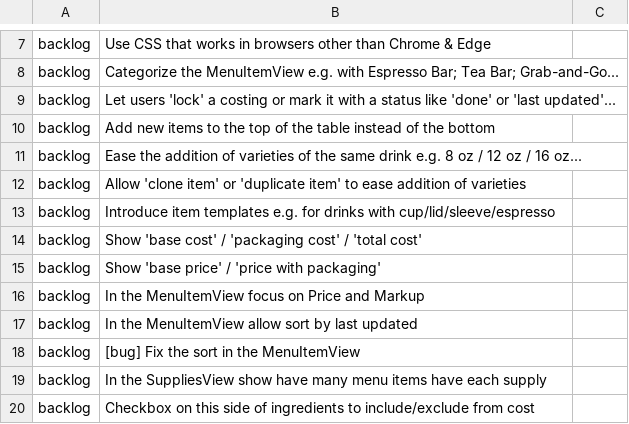
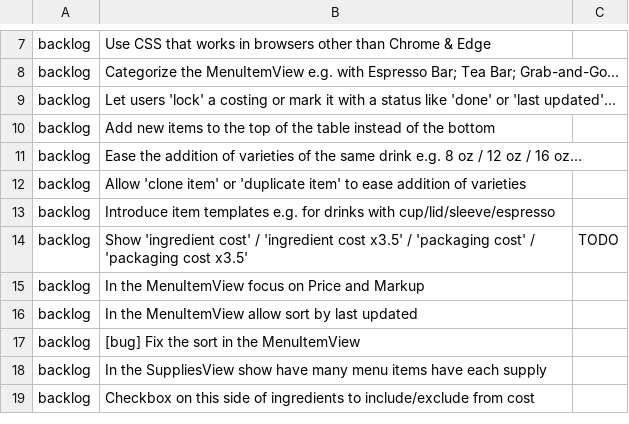
Before and after one commit to fernwoodcafe/fernwoodcafe.github.io, a CSV file: apps/fernwood-costing/__wiki__/tasks/index.csv, drawn as a sheet; only a part is shown, gaps mark what is left out.

Commit message:
Add TODO for GitHub issue

```diff
--- a/apps/fernwood-costing/__wiki__/tasks/index.csv
+++ b/apps/fernwood-costing/__wiki__/tasks/index.csv
@@ -13,4 +13,3 @@ backlog, Allow 'clone item' or 'duplicate item' to ease addition of varieties,
 backlog, Introduce item templates e.g. for drinks with cup/lid/sleeve/espresso,
-backlog, Show 'base cost' / 'packaging cost' / 'total cost',
-backlog, Show 'base price' / 'price with packaging',
+backlog, Show 'ingredient cost' / 'ingredient cost x3.5' / 'packaging cost' / 'packaging cost x3.5', TODO,
 backlog, In the MenuItemView focus on Price and Markup,
```
Also changed, not shown: 1 other file.
